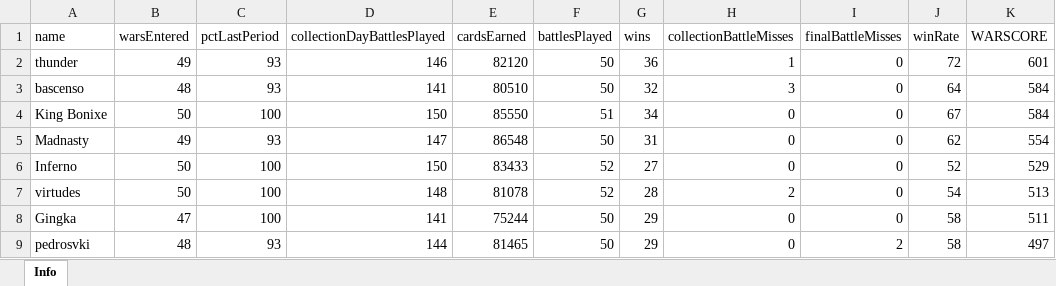
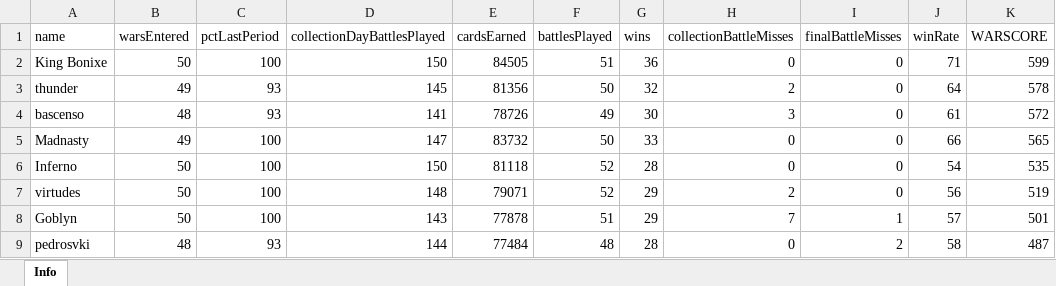
Before and after one commit to bascenso/alkateia, an Excel workbook: docs/data/warstats.xlsx, sheet Info, drawn as a sheet; only a part is shown; values as stored, in another font and other column widths than the file's, no borders; removed rows and columns are numbered as before the commit, all else as after; the diff covers the shown part only; the diff names each change by its address in the sheet, - before the commit and + after, or states it on an @@ line.

```diff
--- a/docs/data/warstats.xlsx (sheet Info)
+++ b/docs/data/warstats.xlsx (sheet Info)
+row 2: King Bonixe | 50 | 100 | 150 | 84505 | 51 | 36 | 0 | 0 | 71 | 599
-D3 (collectionDayBattlesPlayed): 146
+D3 (collectionDayBattlesPlayed): 145
-E3 (cardsEarned): 82120
+E3 (cardsEarned): 81356
-G3 (wins): 36
+G3 (wins): 32
-H3 (collectionBattleMisses): 1
+H3 (collectionBattleMisses): 2
-J3 (winRate): 72
+J3 (winRate): 64
-K3 (WARSCORE): 601
+K3 (WARSCORE): 578
-E4 (cardsEarned): 80510
+E4 (cardsEarned): 78726
-F4 (battlesPlayed): 50
+F4 (battlesPlayed): 49
-G4 (wins): 32
+G4 (wins): 30
-J4 (winRate): 64
+J4 (winRate): 61
-K4 (WARSCORE): 584
+K4 (WARSCORE): 572
-row 4: King Bonixe | 50 | 100 | 150 | 85550 | 51 | 34 | 0 | 0 | 67 | 584
-C5 (pctLastPeriod): 93
+C5 (pctLastPeriod): 100
-E5 (cardsEarned): 86548
+E5 (cardsEarned): 83732
-G5 (wins): 31
+G5 (wins): 33
-J5 (winRate): 62
+J5 (winRate): 66
-K5 (WARSCORE): 554
+K5 (WARSCORE): 565
-E6 (cardsEarned): 83433
+E6 (cardsEarned): 81118
-G6 (wins): 27
+G6 (wins): 28
-J6 (winRate): 52
+J6 (winRate): 54
-K6 (WARSCORE): 529
+K6 (WARSCORE): 535
-E7 (cardsEarned): 81078
+E7 (cardsEarned): 79071
-G7 (wins): 28
+G7 (wins): 29
-J7 (winRate): 54
+J7 (winRate): 56
-K7 (WARSCORE): 513
+K7 (WARSCORE): 519
-row 8: Gingka | 47 | 100 | 141 | 75244 | 50 | 29 | 0 | 0 | 58 | 511
+row 8: Goblyn | 50 | 100 | 143 | 77878 | 51 | 29 | 7 | 1 | 57 | 501
-E9 (cardsEarned): 81465
+E9 (cardsEarned): 77484
-F9 (battlesPlayed): 50
+F9 (battlesPlayed): 48
-G9 (wins): 29
+G9 (wins): 28
-K9 (WARSCORE): 497
+K9 (WARSCORE): 487
```
Also changed, not shown: 21 added rows, 19 removed rows and 135 edited cells elsewhere in this sheet, docs/data/memberstats.xlsx, docs/data/warmap.xlsx, 11 other files.
